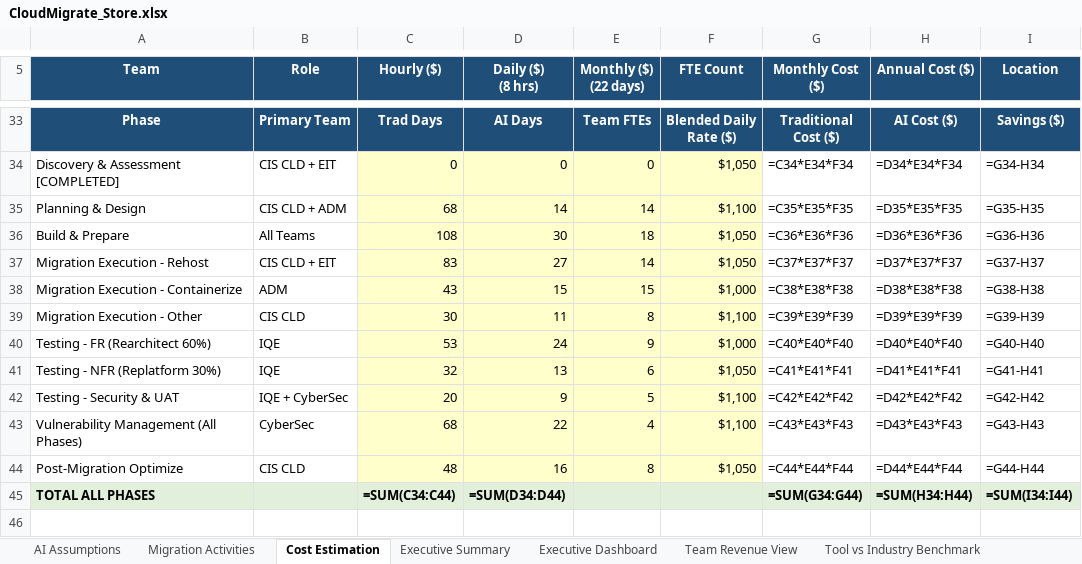
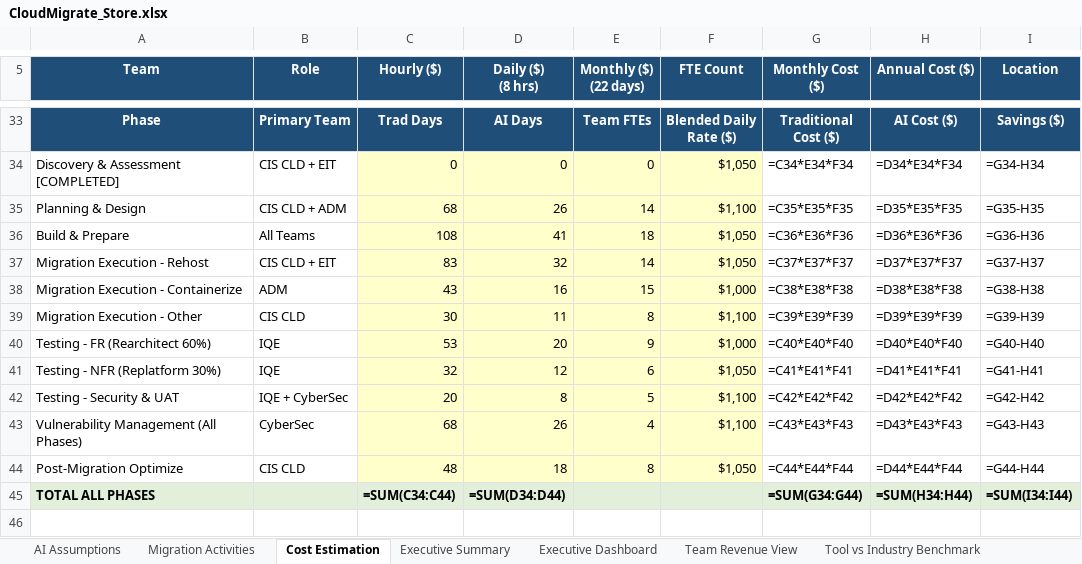
Before and after one commit to ajittgosavii/migratecomp, an Excel workbook: sample_data/CloudMigrate_Store.xlsx, sheet Cost Estimation, drawn as a sheet; only a part is shown, gaps mark what is left out; values as stored, in another font and other column widths than the file's, no borders; formulas without a stored value are shown as written; the diff names each change by its address in the sheet, - before the commit and + after, or states it on an @@ line.

```diff
--- a/sample_data/CloudMigrate_Store.xlsx (sheet Cost Estimation)
+++ b/sample_data/CloudMigrate_Store.xlsx (sheet Cost Estimation)
-D35 (Daily ($) (8 hrs)): 14
+D35 (Daily ($) (8 hrs)): 26
-D36 (Daily ($) (8 hrs)): 30
+D36 (Daily ($) (8 hrs)): 41
-D37 (Daily ($) (8 hrs)): 27
+D37 (Daily ($) (8 hrs)): 32
-D38 (Daily ($) (8 hrs)): 15
+D38 (Daily ($) (8 hrs)): 16
-D40 (Daily ($) (8 hrs)): 24
+D40 (Daily ($) (8 hrs)): 20
-D41 (Daily ($) (8 hrs)): 13
+D41 (Daily ($) (8 hrs)): 12
-D42 (Daily ($) (8 hrs)): 9
+D42 (Daily ($) (8 hrs)): 8
-D43 (Daily ($) (8 hrs)): 22
+D43 (Daily ($) (8 hrs)): 26
-D44 (Daily ($) (8 hrs)): 16
+D44 (Daily ($) (8 hrs)): 18
```
Also changed, not shown: sheet Migration Activities, charts or pictures, sample_data/AWS_Transform_Kiro.xlsx, sample_data/Concierto_Migrate.xlsx, 1 other file.
